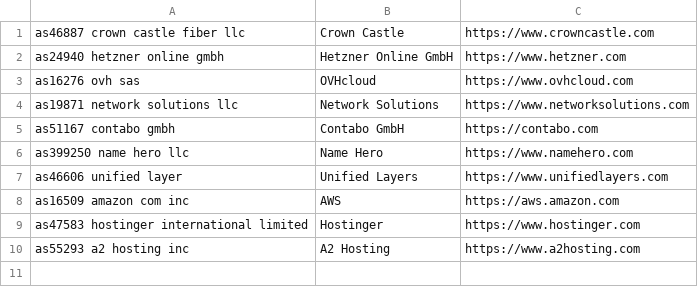
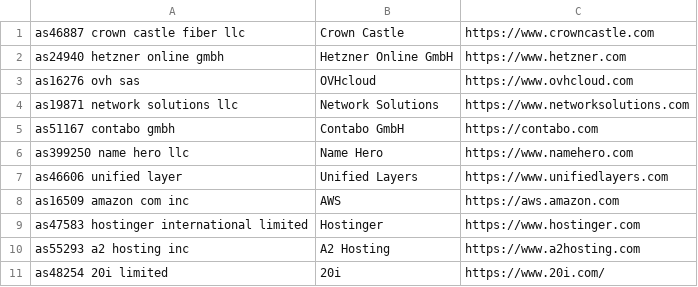
Before and after one commit to startwind/webinsights-classifier, a CSV file: src/Aggregation/Aggregator/Industry/Hosting/datacenter_enrichment.csv, drawn as a sheet.

Commit message:
Update datacenter_enrichment.csv

```diff
--- a/src/Aggregation/Aggregator/Industry/Hosting/datacenter_enrichment.csv
+++ b/src/Aggregation/Aggregator/Industry/Hosting/datacenter_enrichment.csv
@@ -10 +10,2 @@ as47583 hostinger international limited, "Hostinger", "https://www.hostinger.com
 as55293 a2 hosting inc, "A2 Hosting", https://www.a2hosting.com
+as48254 20i limited, "20i", "https://www.20i.com/"
```
